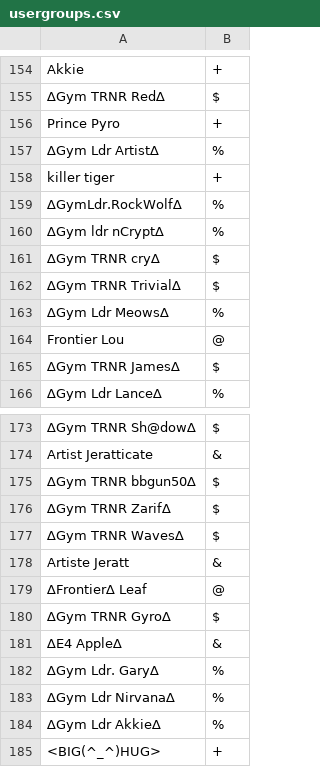
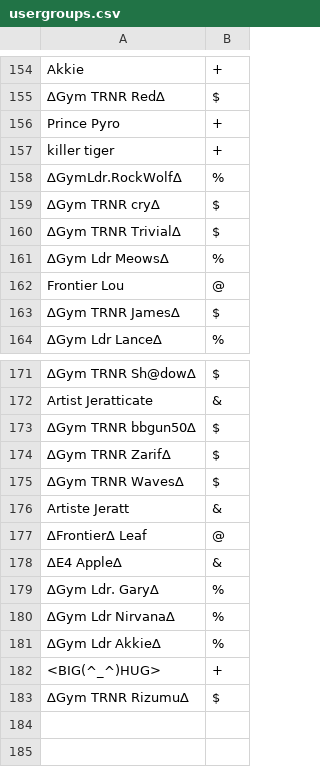
Before and after one commit to Sora-League/Pokemon-Showdown, a CSV file: config/usergroups.csv, drawn as a sheet; only a part is shown, gaps mark what is left out.

Commit message:
usergroups

```diff
--- a/config/usergroups.csv
+++ b/config/usergroups.csv
@@ -156,6 +156,4 @@ Akkie,+
 Prince Pyro,+
-∆Gym Ldr Artist∆,%
 killer tiger,+
 ∆GymLdr.RockWolf∆,%
-∆Gym ldr nCrypt∆,%
 ∆Gym TRNR cry∆,$
@@ -179,3 +177,2 @@ Artiste Jeratt,&
 ∆Frontier∆ Leaf,@
-∆Gym TRNR Gyro∆,$
 ∆E4 Apple∆,&
@@ -185 +182,2 @@ Artiste Jeratt,&
 <BIG(^_^)HUG>,+
+∆Gym TRNR Rizumu∆,$
```
